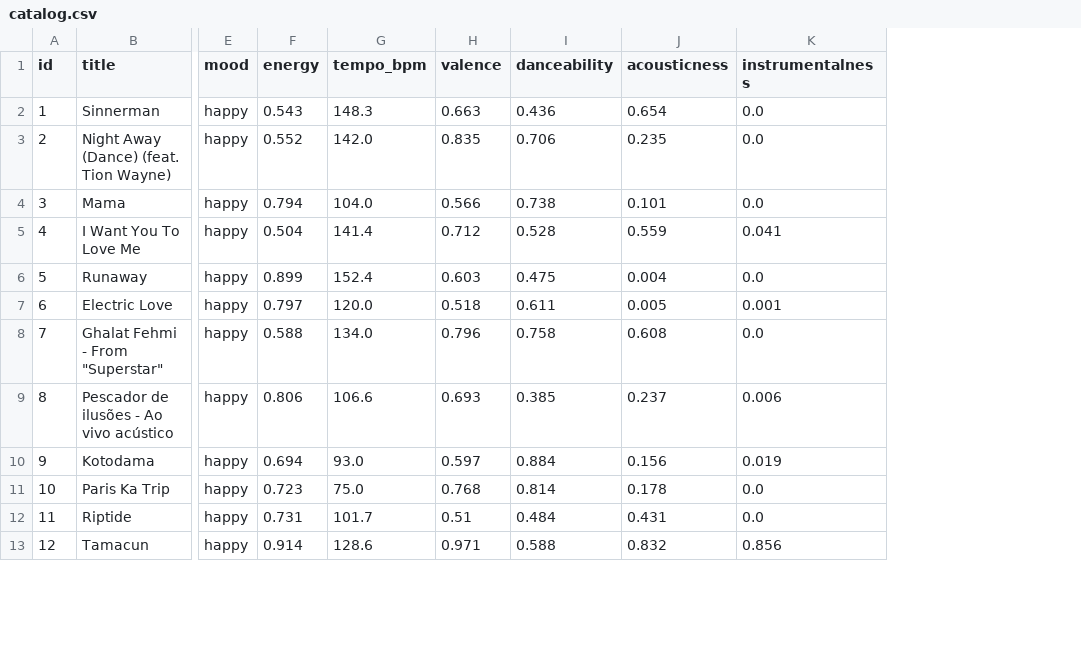
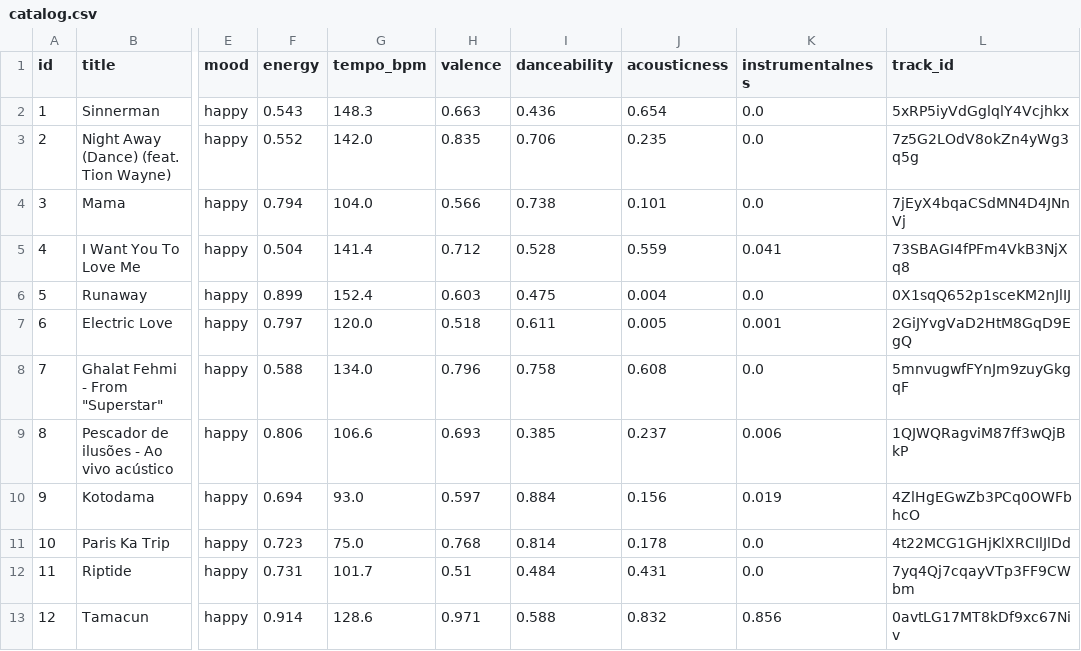
Before and after one commit to sneupane007/applied-ai-systems, a CSV file: data/catalog.csv, drawn as a sheet; only a part is shown, gaps mark what is left out; the diff names each change by its address in the sheet, - before the commit and + after, or states it on an @@ line.

```diff
--- a/data/catalog.csv
+++ b/data/catalog.csv
+column L (track_id), rows 2-13: 5xRP5iyVdGglqlY4Vcjhkx | 7z5G2LOdV8okZn4yWg3q5g | 7jEyX4bqaCSdMN4D4JNnVj | 73SBAGI4fPFm4VkB3NjXq8 | 0X1sqQ652p1sceKM2nJlIJ | 2GiJYvgVaD2HtM8GqD9EgQ | 5mnvugwfFYnJm9zuyGkgqF | 1QJWQRagviM87ff3wQjBkP | 4ZlHgEGwZb3PCq0OWFbhcO | 4t22MCG1GHjKlXRCIlJlDd | 7yq4Qj7cqayVTp3FF9CWbm | 0avtLG17MT8kDf9xc67Niv
```
Also changed, not shown: 2 other files.
